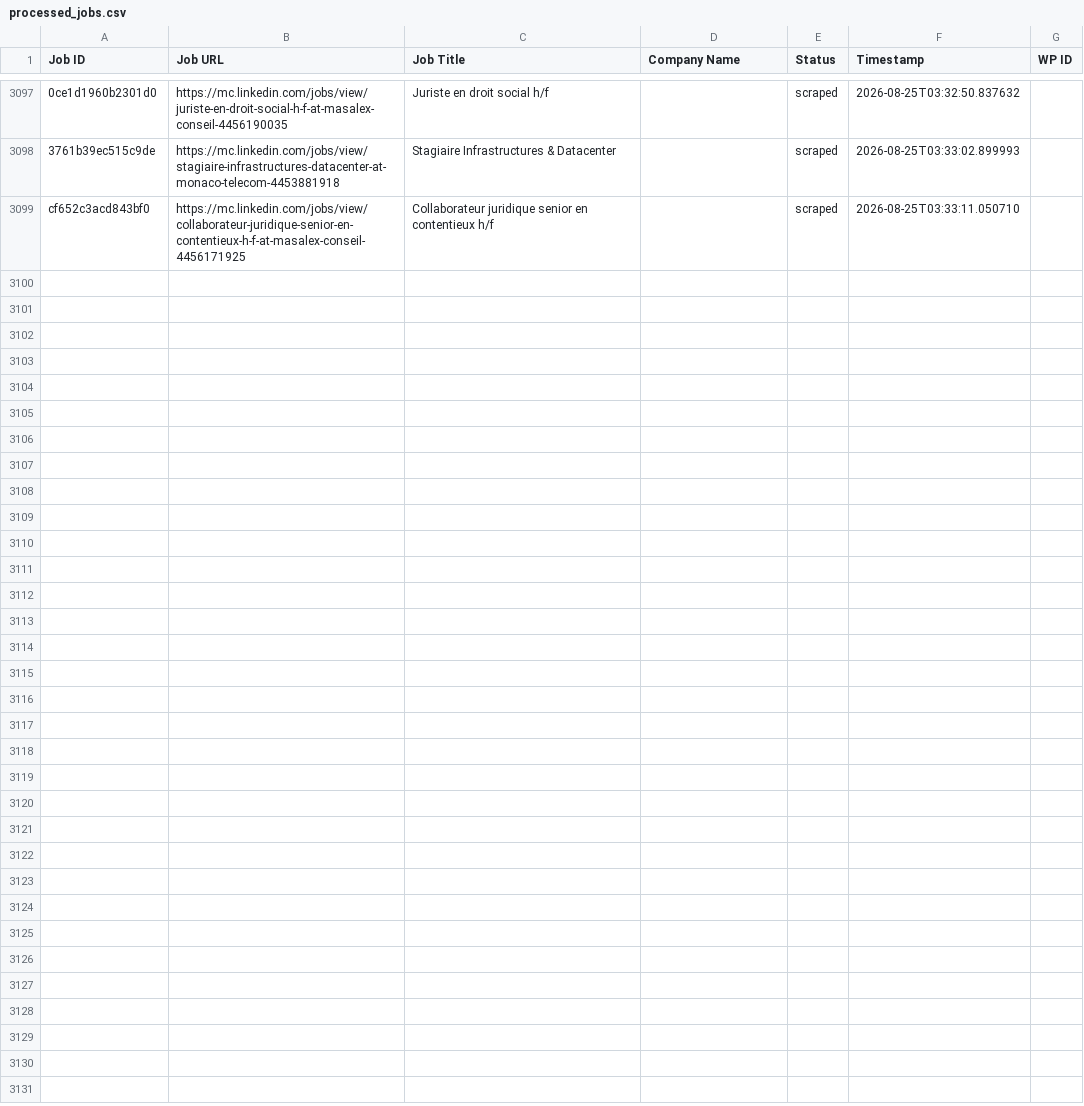
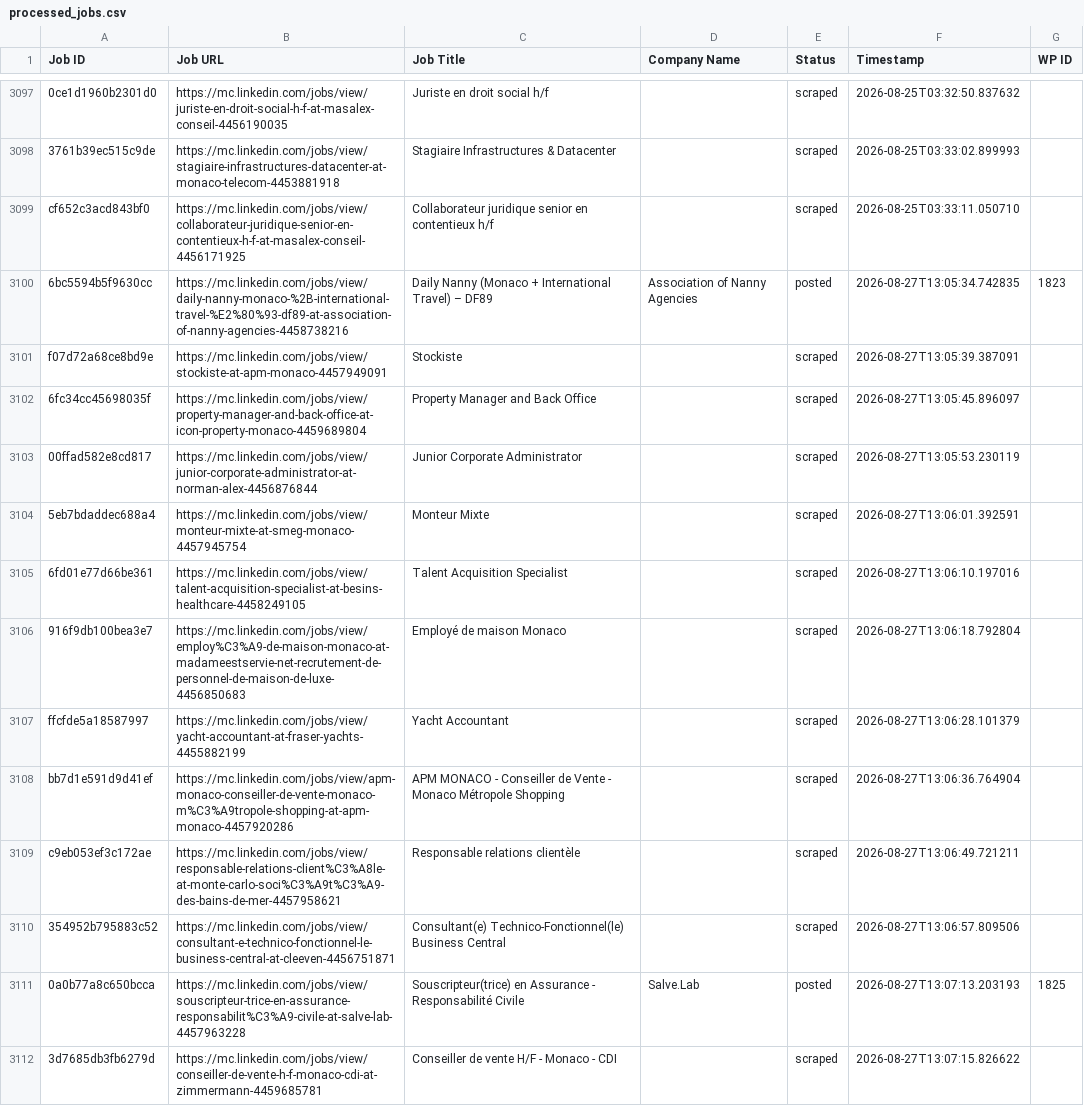
Before and after one commit to vindoky/mc, a CSV file: processed_jobs.csv, drawn as a sheet; only a part is shown, gaps mark what is left out; the diff covers the shown part only; the diff names each change by its address in the sheet, - before the commit and + after, or states it on an @@ line.

```diff
--- a/processed_jobs.csv
+++ b/processed_jobs.csv
+row 3100: 6bc5594b5f9630cc | https://mc.linkedin.com/jobs/view/daily-nanny-monaco-%2B-international-travel-%E2%80%93-df89-at-association-of-nanny-agencies-4458738216 | Daily Nanny (Monaco + International Travel) – DF89 | Association of Nanny Agencies | posted | 2026-08-27T13:05:34.742835 | 1823
+row 3101: f07d72a68ce8bd9e | https://mc.linkedin.com/jobs/view/stockiste-at-apm-monaco-4457949091 | Stockiste |  | scraped | 2026-08-27T13:05:39.387091
+row 3102: 6fc34cc45698035f | https://mc.linkedin.com/jobs/view/property-manager-and-back-office-at-icon-property-monaco-4459689804 | Property Manager and Back Office |  | scraped | 2026-08-27T13:05:45.896097
+row 3103: 00ffad582e8cd817 | https://mc.linkedin.com/jobs/view/junior-corporate-administrator-at-norman-alex-4456876844 | Junior Corporate Administrator |  | scraped | 2026-08-27T13:05:53.230119
+row 3104: 5eb7bdaddec688a4 | https://mc.linkedin.com/jobs/view/monteur-mixte-at-smeg-monaco-4457945754 | Monteur Mixte |  | scraped | 2026-08-27T13:06:01.392591
+row 3105: 6fd01e77d66be361 | https://mc.linkedin.com/jobs/view/talent-acquisition-specialist-at-besins-healthcare-4458249105 | Talent Acquisition Specialist |  | scraped | 2026-08-27T13:06:10.197016
+row 3106: 916f9db100bea3e7 | https://mc.linkedin.com/jobs/view/employ%C3%A9-de-maison-monaco-at-madameestservie-net-recrutement-de-personnel-de-maison-de-luxe-4456850683 | Employé de maison Monaco |  | scraped | 2026-08-27T13:06:18.792804
+row 3107: ffcfde5a18587997 | https://mc.linkedin.com/jobs/view/yacht-accountant-at-fraser-yachts-4455882199 | Yacht Accountant |  | scraped | 2026-08-27T13:06:28.101379
+row 3108: bb7d1e591d9d41ef | https://mc.linkedin.com/jobs/view/apm-monaco-conseiller-de-vente-monaco-m%C3%A9tropole-shopping-at-apm-monaco-4457920286 | APM MONACO - Conseiller de Vente - Monaco Métropole Shopping |  | scraped | 2026-08-27T13:06:36.764904
+row 3109: c9eb053ef3c172ae | https://mc.linkedin.com/jobs/view/responsable-relations-client%C3%A8le-at-monte-carlo-soci%C3%A9t%C3%A9-des-bains-de-mer-4457958621 | Responsable relations clientèle |  | scraped | 2026-08-27T13:06:49.721211
+row 3110: 354952b795883c52 | https://mc.linkedin.com/jobs/view/consultant-e-technico-fonctionnel-le-business-central-at-cleeven-4456751871 | Consultant(e) Technico-Fonctionnel(le) Business Central |  | scraped | 2026-08-27T13:06:57.809506
+row 3111: 0a0b77a8c650bcca | https://mc.linkedin.com/jobs/view/souscripteur-trice-en-assurance-responsabilit%C3%A9-civile-at-salve-lab-4457963228 | Souscripteur(trice) en Assurance - Responsabilité Civile | Salve.Lab | posted | 2026-08-27T13:07:13.203193 | 1825
+row 3112: 3d7685db3fb6279d | https://mc.linkedin.com/jobs/view/conseiller-de-vente-h-f-monaco-cdi-at-zimmermann-4459685781 | Conseiller de vente H/F - Monaco - CDI |  | scraped | 2026-08-27T13:07:15.826622
```
Also changed, not shown: 12 added rows elsewhere in this file.
